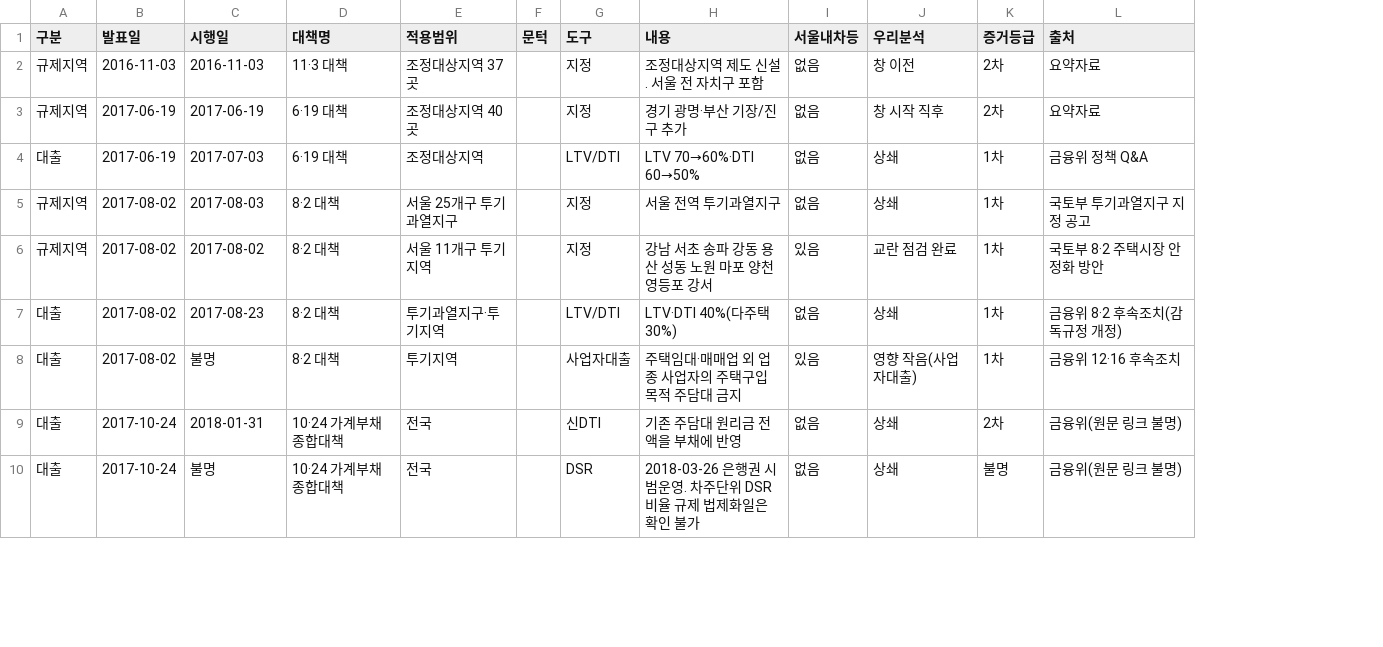
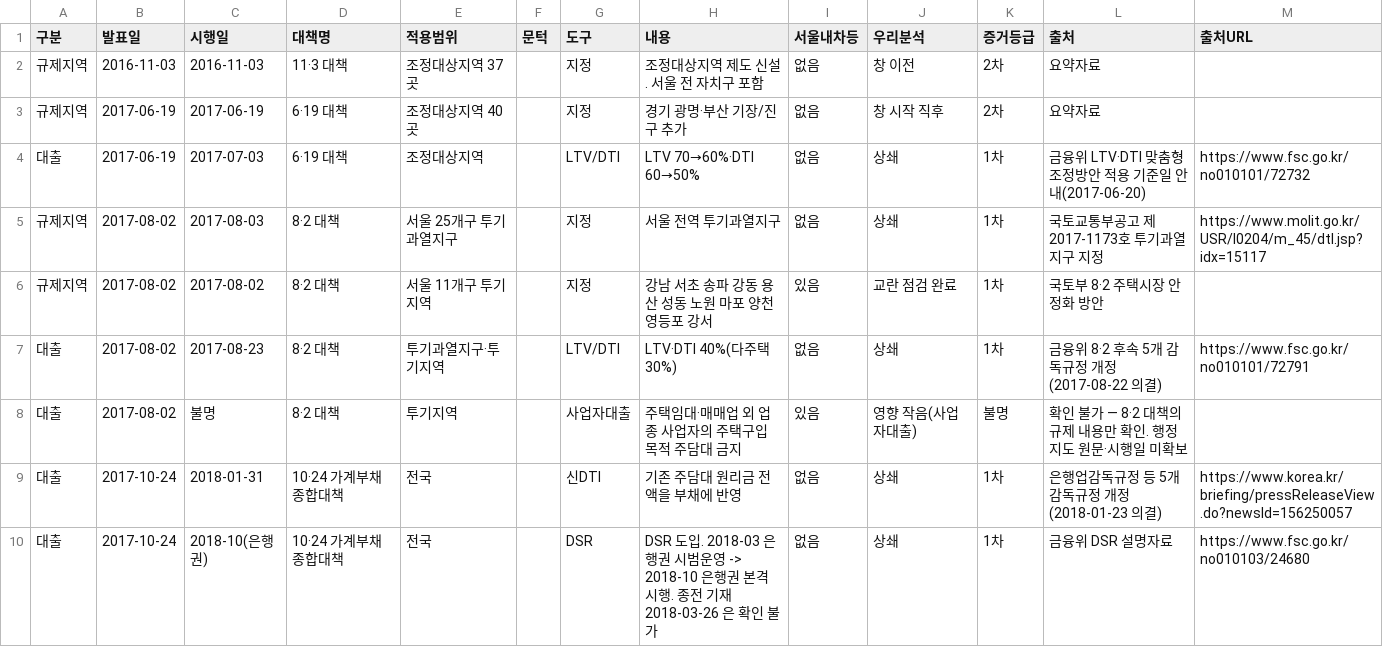
Before and after one commit to cosmicpotato2047/capstone-ltz-causal, a CSV file: data/policy/loan_events.csv, drawn as a sheet; only a part is shown; the diff covers the shown part only; the diff names each change by its address in the sheet, - before the commit and + after, or states it on an @@ line.

```diff
--- a/data/policy/loan_events.csv
+++ b/data/policy/loan_events.csv
+column M (출처URL), rows 4-10: https://www.fsc.go.kr/no010101/72732 | https://www.molit.go.kr/USR/I0204/m_45/dtl.jsp?idx=15117 |  | https://www.fsc.go.kr/no010101/72791 |  | https://www.korea.kr/briefing/pressReleaseView.do?newsId=156250057 | https://www.fsc.go.kr/no010103/24680
-L4 (출처): 금융위 정책 Q&A
+L4 (출처): 금융위 LTV·DTI 맞춤형 조정방안 적용 기준일 안내(2017-06-20)
-L5 (출처): 국토부 투기과열지구 지정 공고
+L5 (출처): 국토교통부공고 제2017-1173호 투기과열지구 지정
-L7 (출처): 금융위 8·2 후속조치(감독규정 개정)
+L7 (출처): 금융위 8·2 후속 5개 감독규정 개정(2017-08-22 의결)
-K8 (증거등급): 1차
+K8 (증거등급): 불명
-L8 (출처): 금융위 12·16 후속조치
+L8 (출처): 확인 불가 — 8·2 대책의 규제 내용만 확인. 행정지도 원문·시행일 미확보
-K9 (증거등급): 2차
+K9 (증거등급): 1차
-L9 (출처): 금융위(원문 링크 불명)
+L9 (출처): 은행업감독규정 등 5개 감독규정 개정(2018-01-23 의결)
-C10 (시행일): 불명
+C10 (시행일): 2018-10(은행권)
-H10 (내용): 2018-03-26 은행권 시범운영. 차주단위 DSR 비율 규제 법제화일은 확인…
+H10 (내용): DSR 도입. 2018-03 은행권 시범운영 -> 2018-10 은행권 본격 시행. 종전 기재 2018-03-26 은 확인…
-K10 (증거등급): 불명
+K10 (증거등급): 1차
-L10 (출처): 금융위(원문 링크 불명)
+L10 (출처): 금융위 DSR 설명자료
```
Also changed, not shown: 40 edited cells elsewhere in this file, 6 other files.
